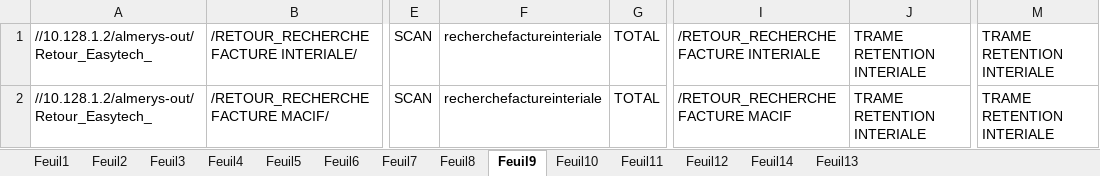
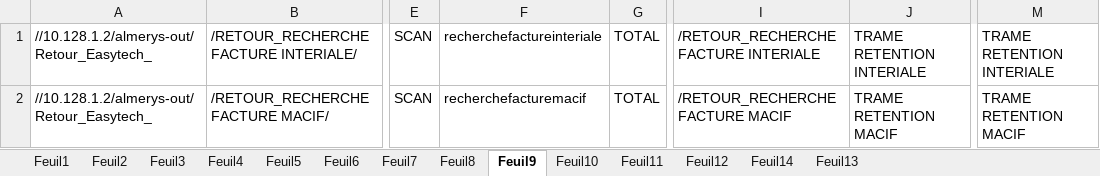
Before and after one commit to FelanaRakotoarijaona/Automatisation-reporting, an Excel workbook: Inovcomserveur.xlsx, sheet Feuil9, drawn as a sheet; only a part is shown, gaps mark what is left out; values as stored, in another font and other column widths than the file's, no borders; the diff names each change by its address in the sheet, - before the commit and + after, or states it on an @@ line.

```diff
--- a/Inovcomserveur.xlsx (sheet Feuil9)
+++ b/Inovcomserveur.xlsx (sheet Feuil9)
-F2: recherchefactureinteriale
+F2: recherchefacturemacif
-J2: TRAME RETENTION INTERIALE
+J2: TRAME RETENTION MACIF
-M2: TRAME RETENTION INTERIALE
+M2: TRAME RETENTION MACIF
```
Also changed, not shown: 1 other file.
